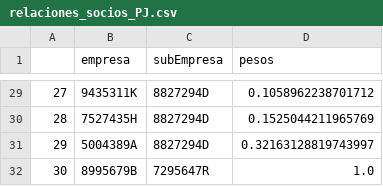
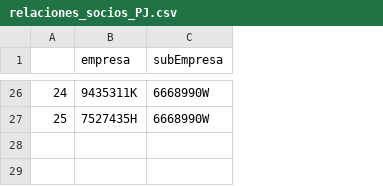
Before and after one commit to IvanCGBL/pruebas, a CSV file: relaciones_socios_PJ.csv, drawn as a sheet; only a part is shown, gaps mark what is left out; removed rows and columns are numbered as before the commit, all else as after; the diff covers the shown part only; the diff names each change by its address in the sheet, - before the commit and + after, or states it on an @@ line.

```diff
--- a/relaciones_socios_PJ.csv
+++ b/relaciones_socios_PJ.csv
-column D (pesos), rows 29-30: 0.1058962238701712 | 0.1525044211965769
@@ column A renumbered between rows 9 and 27 @@
-C26:C27 (subEmpresa): 8827294D
+C26:C27 (subEmpresa): 6668990W
-row 31: 29 | 5004389A | 8827294D | 0.32163128819743997
-row 32: 30 | 8995679B | 7295647R | 1.0
```
Also changed, not shown: 12 added rows, 15 removed rows and 10 edited cells elsewhere in this file, relaciones_familiares_hijos.csv, relaciones_familiares_parejas.csv, 6 other files.
